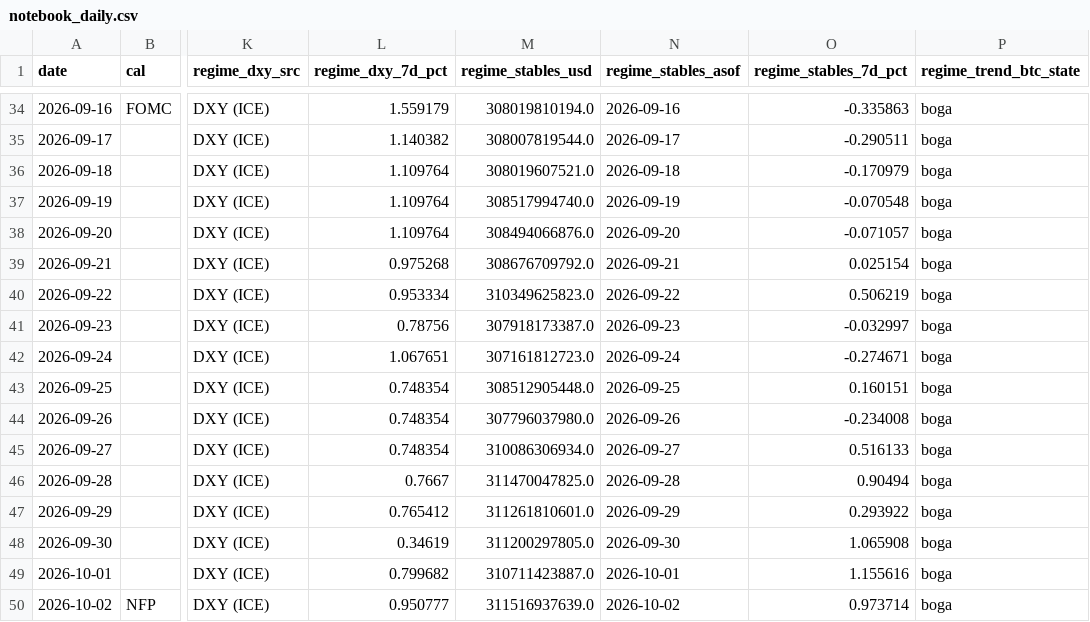
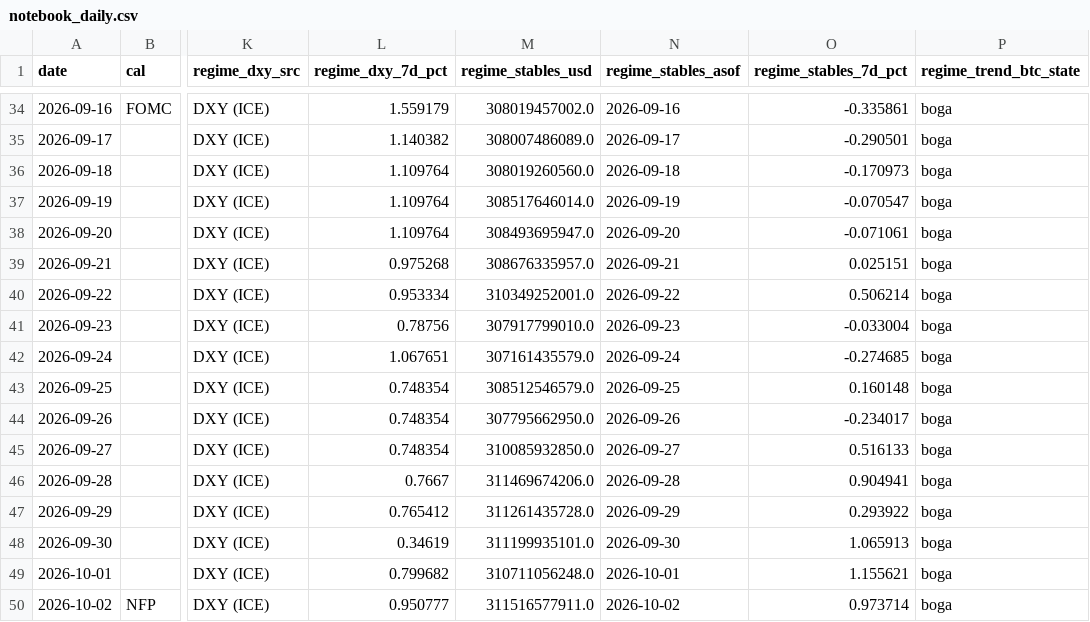
Before and after one commit to samiboran/sweeplab, a CSV file: data/derivs/notebook_daily.csv, drawn as a sheet; only a part is shown, gaps mark what is left out; the diff covers the shown part only; the diff names each change by its address in the sheet, - before the commit and + after, or states it on an @@ line.

```diff
--- a/data/derivs/notebook_daily.csv
+++ b/data/derivs/notebook_daily.csv
-M34 (regime_stables_usd): 308019810194.0
+M34 (regime_stables_usd): 308019457002.0
-O34 (regime_stables_7d_pct): -0.335863
+O34 (regime_stables_7d_pct): -0.335861
-M35 (regime_stables_usd): 308007819544.0
+M35 (regime_stables_usd): 308007486089.0
-O35 (regime_stables_7d_pct): -0.290511
+O35 (regime_stables_7d_pct): -0.290501
-M36 (regime_stables_usd): 308019607521.0
+M36 (regime_stables_usd): 308019260560.0
-O36 (regime_stables_7d_pct): -0.170979
+O36 (regime_stables_7d_pct): -0.170973
-M37 (regime_stables_usd): 308517994740.0
+M37 (regime_stables_usd): 308517646014.0
-O37 (regime_stables_7d_pct): -0.070548
+O37 (regime_stables_7d_pct): -0.070547
-M38 (regime_stables_usd): 308494066876.0
+M38 (regime_stables_usd): 308493695947.0
-O38 (regime_stables_7d_pct): -0.071057
+O38 (regime_stables_7d_pct): -0.071061
-M39 (regime_stables_usd): 308676709792.0
+M39 (regime_stables_usd): 308676335957.0
-O39 (regime_stables_7d_pct): 0.025154
+O39 (regime_stables_7d_pct): 0.025151
-M40 (regime_stables_usd): 310349625823.0
+M40 (regime_stables_usd): 310349252001.0
-O40 (regime_stables_7d_pct): 0.506219
+O40 (regime_stables_7d_pct): 0.506214
-M41 (regime_stables_usd): 307918173387.0
+M41 (regime_stables_usd): 307917799010.0
-O41 (regime_stables_7d_pct): -0.032997
+O41 (regime_stables_7d_pct): -0.033004
-M42 (regime_stables_usd): 307161812723.0
+M42 (regime_stables_usd): 307161435579.0
-O42 (regime_stables_7d_pct): -0.274671
+O42 (regime_stables_7d_pct): -0.274685
-M43 (regime_stables_usd): 308512905448.0
+M43 (regime_stables_usd): 308512546579.0
-O43 (regime_stables_7d_pct): 0.160151
+O43 (regime_stables_7d_pct): 0.160148
-M44 (regime_stables_usd): 307796037980.0
+M44 (regime_stables_usd): 307795662950.0
-O44 (regime_stables_7d_pct): -0.234008
+O44 (regime_stables_7d_pct): -0.234017
-M45 (regime_stables_usd): 310086306934.0
+M45 (regime_stables_usd): 310085932850.0
-M46 (regime_stables_usd): 311470047825.0
+M46 (regime_stables_usd): 311469674206.0
-O46 (regime_stables_7d_pct): 0.90494
+O46 (regime_stables_7d_pct): 0.904941
-M47 (regime_stables_usd): 311261810601.0
+M47 (regime_stables_usd): 311261435728.0
-M48 (regime_stables_usd): 311200297805.0
+M48 (regime_stables_usd): 311199935101.0
-O48 (regime_stables_7d_pct): 1.065908
+O48 (regime_stables_7d_pct): 1.065913
-M49 (regime_stables_usd): 310711423887.0
+M49 (regime_stables_usd): 310711056248.0
-O49 (regime_stables_7d_pct): 1.155616
+O49 (regime_stables_7d_pct): 1.155621
-M50 (regime_stables_usd): 311516937639.0
+M50 (regime_stables_usd): 311516577911.0
```
Also changed, not shown: 85 edited cells elsewhere in this file, 7 other files.
